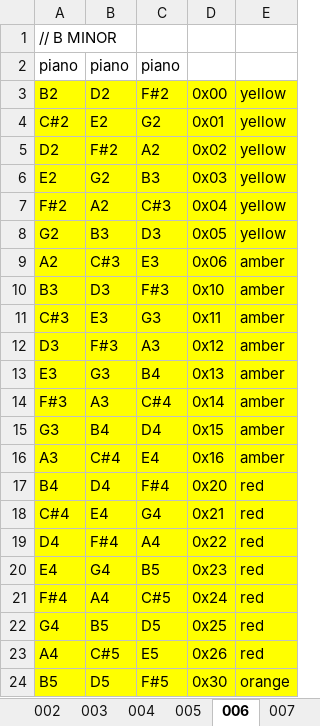
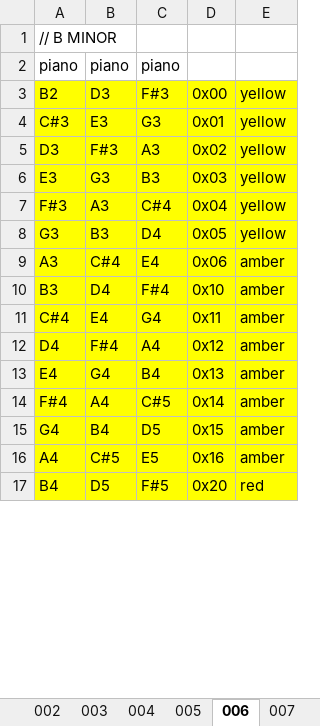
Before and after one commit to denybear/picopadnion, an Excel workbook: songs.xlsx, sheet 006, drawn as a sheet; only a part is shown; values as stored, in another font and other column widths than the file's, no borders; removed rows and columns are numbered as before the commit, all else as after; the diff covers the shown part only; the diff names each change by its address in the sheet, - before the commit and + after, or states it on an @@ line.

```diff
--- a/songs.xlsx (sheet 006)
+++ b/songs.xlsx (sheet 006)
-B3: D2
+B3: D3
-C3: F#2
+C3: F#3
-row 4: C#2 | E2 | G2 | 0x01 | yellow
-row 5: D2 | F#2 | A2 | 0x02 | yellow
-row 6: E2 | G2 | B3 | 0x03 | yellow
-row 7: F#2 | A2 | C#3 | 0x04 | yellow
-row 8: G2 | B3 | D3 | 0x05 | yellow
-row 9: A2 | C#3 | E3 | 0x06 | amber
-row 10: B3 | D3 | F#3 | 0x10 | amber
-D4: 0x11
+D4: 0x01
-E4:E8: amber
+E4:E8: yellow
-D5: 0x12
+D5: 0x02
-C6: B4
+C6: B3
-D6: 0x13
+D6: 0x03
-D7: 0x14
+D7: 0x04
-B8: B4
+B8: B3
-D8: 0x15
+D8: 0x05
-D9: 0x16
+D9: 0x06
-A10: B4
+A10: B3
-D10: 0x20
+D10: 0x10
-E10:E16: red
+E10:E16: amber
-D11: 0x21
+D11: 0x11
-D12: 0x22
+D12: 0x12
-C13: B5
+C13: B4
-D13: 0x23
+D13: 0x13
-D14: 0x24
+D14: 0x14
-B15: B5
+B15: B4
-D15: 0x25
+D15: 0x15
-D16: 0x26
+D16: 0x16
-A17: B5
+A17: B4
-D17: 0x30
+D17: 0x20
-E17: orange
+E17: red
```
Also changed, not shown: 7 added rows and 14 edited cells elsewhere in this sheet, sheet 005, sheet 013, sheet 014, sheet 012, sheet 004, sheet 011, 7 more sheets, 1 other file.
